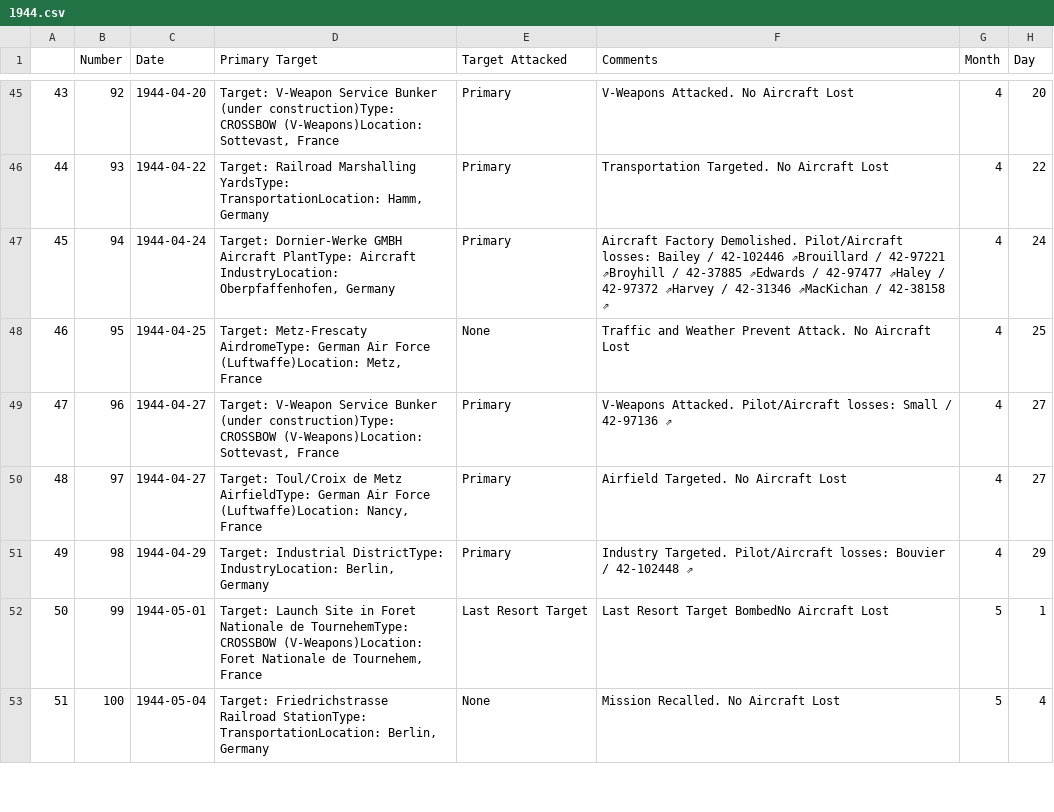
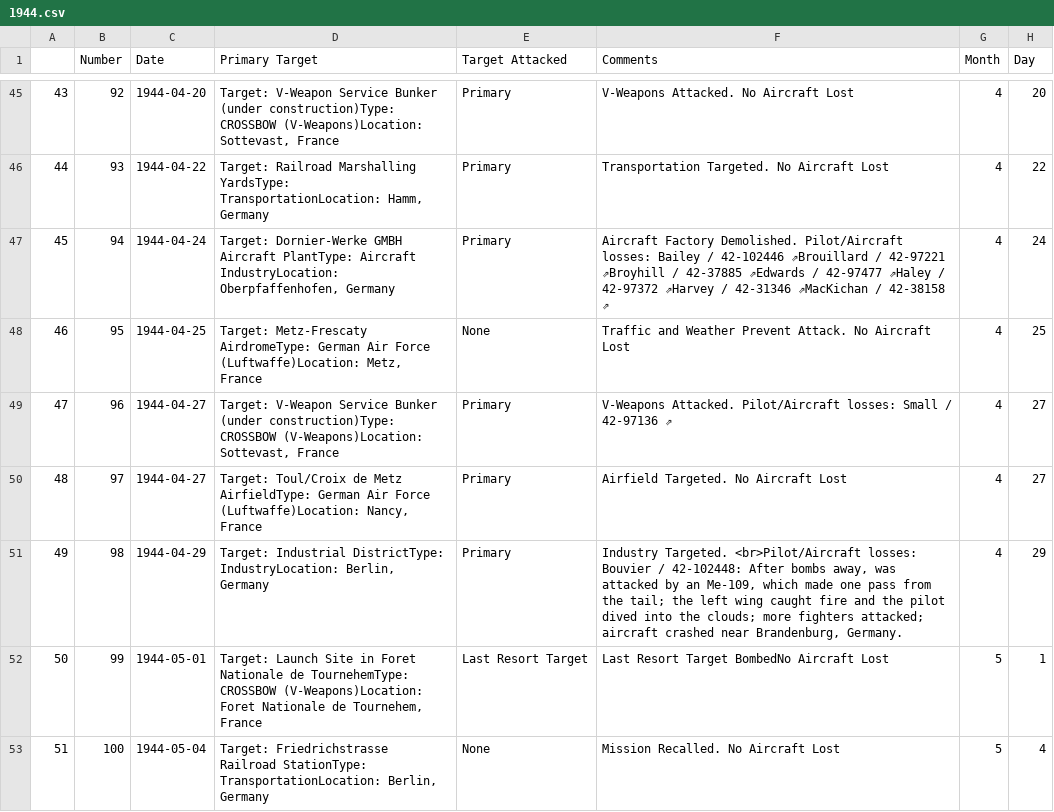
Before and after one commit to velocharts/384th-missions, a CSV file: 1944.csv, drawn as a sheet; only a part is shown, gaps mark what is left out; the diff covers the shown part only.

```diff
--- a/1944.csv
+++ b/1944.csv
@@ -50,3 +50,3 @@
 48,97,1944-04-27,"Target: Toul/Croix de Metz AirfieldType: German Air Force (Luftwaffe)Location: Nancy, France",Primary,Airfield Targeted. No Aircraft Lost,4,27
-49,98,1944-04-29,"Target: Industrial DistrictType: IndustryLocation: Berlin, Germany",Primary,Industry Targeted. Pilot/Aircraft losses: Bouvier / 42‑102448 ⇗,4,29
+49,98,1944-04-29,"Target: Industrial DistrictType: IndustryLocation: Berlin, Germany",Primary,"Industry Targeted. <br>Pilot/Aircraft losses: Bouvier / 42‑102448: After bombs away, was attacked by an Me-109, which made one pass from the tail; the left wing caught fire and the pilot dived into the clouds; more fighters attacked; aircraft crashed near Brandenburg, Germany. ",4,29
 50,99,1944-05-01,"Target: Launch Site in Foret Nationale de TournehemType: CROSSBOW (V-Weapons)Location: Foret Nationale de Tournehem, France",Last Resort Target,Last Resort Target BombedNo Aircraft Lost,5,1
```
Also changed, not shown: 2 edited cells elsewhere in this file.
